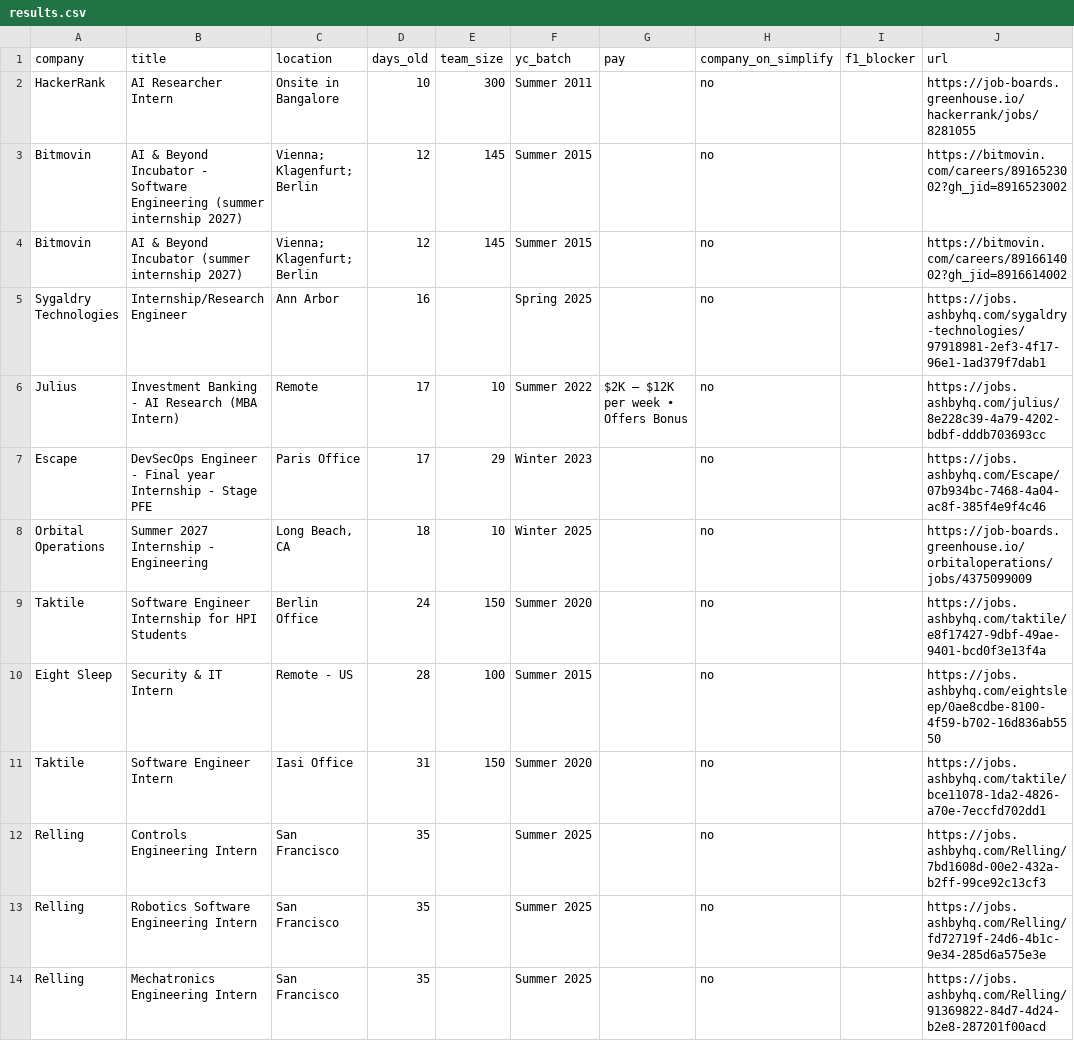
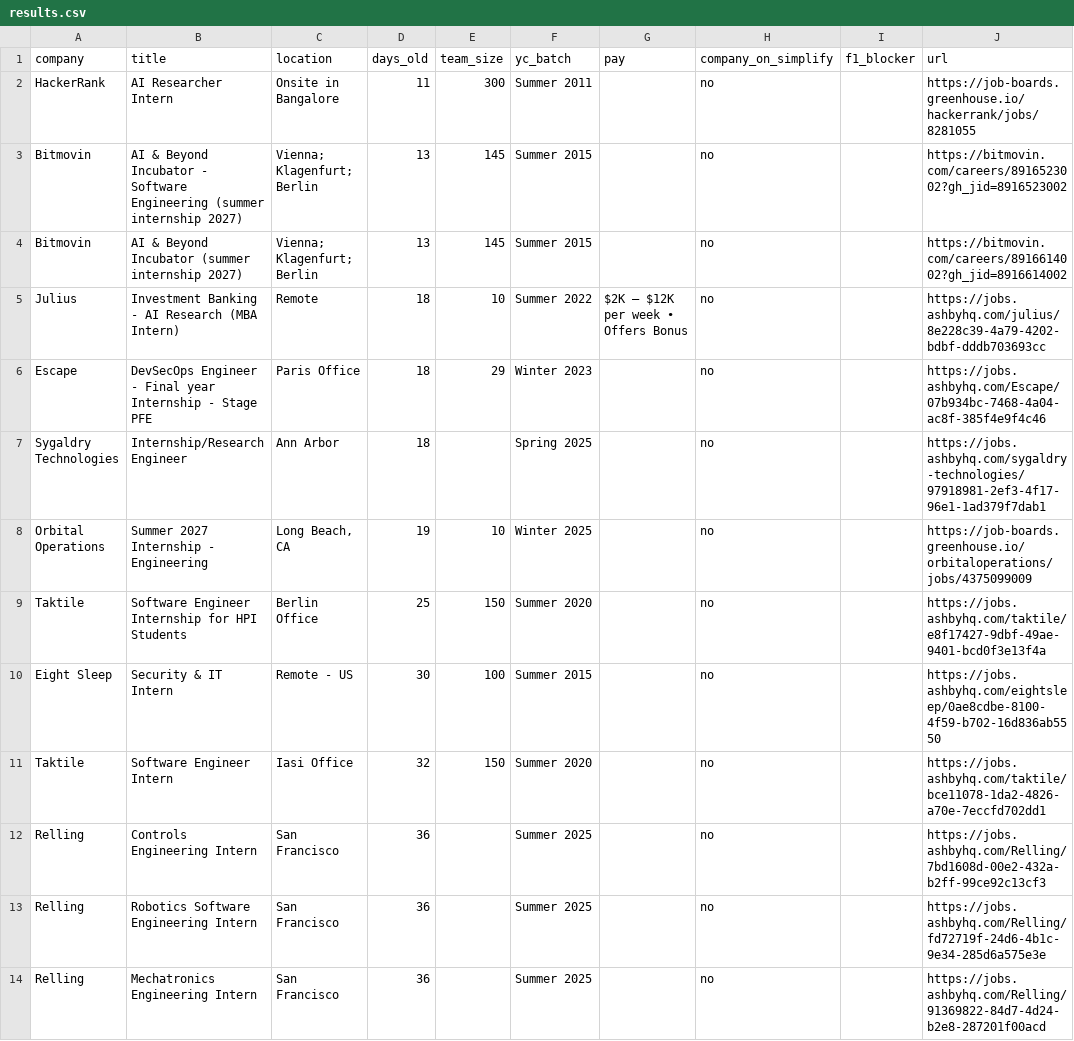
Before and after one commit to atharv109/internshippostingsummer2027, a CSV file: results.csv, drawn as a sheet; only a part is shown; the diff covers the shown part only.

```diff
--- a/results.csv
+++ b/results.csv
@@ -1,14 +1,14 @@
 company,title,location,days_old,team_size,yc_batch,pay,company_on_simplify,f1_blocker,url
-HackerRank,AI Researcher Intern,Onsite in Bangalore,10,300,Summer 2011,,no,,https://job-boards.greenhouse.io/hackerrank/jobs/8281055
-Bitmovin, AI & Beyond Incubator - Software Engineering (summer internship 2027),Vienna; Klagenfurt; Berlin,12,145,Summer 2015,,no,,https://bitmovin.com/careers/8916523002?gh_jid=8916523002
-Bitmovin,AI & Beyond Incubator (summer internship 2027),Vienna; Klagenfurt; Berlin,12,145,Summer 2015,,no,,https://bitmovin.com/careers/8916614002?gh_jid=8916614002
-Sygaldry Technologies,Internship/Research Engineer,Ann Arbor,16,,Spring 2025,,no,,https://jobs.ashbyhq.com/sygaldry-technologies/97918981-2ef3-4f17-96e1-1ad379f7dab1
-Julius,Investment Banking - AI Research (MBA Intern),Remote,17,10,Summer 2022,$2K – $12K per week • Offers Bonus,no,,https://jobs.ashbyhq.com/julius/8e228c39-4a79-4202-bdbf-dddb703693cc
-Escape,DevSecOps Engineer - Final year Internship - Stage PFE,Paris Office,17,29,Winter 2023,,no,,https://jobs.ashbyhq.com/Escape/07b934bc-7468-4a04-ac8f-385f4e9f4c46
-Orbital Operations,Summer 2027 Internship - Engineering,"Long Beach, CA",18,10,Winter 2025,,no,,https://job-boards.greenhouse.io/orbitaloperations/jobs/4375099009
-Taktile,Software Engineer Internship for HPI Students,Berlin Office ,24,150,Summer 2020,,no,,https://jobs.ashbyhq.com/taktile/e8f17427-9dbf-49ae-9401-bcd0f3e13f4a
-Eight Sleep,Security & IT Intern,Remote - US,28,100,Summer 2015,,no,,https://jobs.ashbyhq.com/eightsleep/0ae8cdbe-8100-4f59-b702-16d836ab5550
-Taktile,Software Engineer Intern,Iasi Office,31,150,Summer 2020,,no,,https://jobs.ashbyhq.com/taktile/bce11078-1da2-4826-a70e-7eccfd702dd1
-Relling,Controls Engineering Intern,San Francisco,35,,Summer 2025,,no,,https://jobs.ashbyhq.com/Relling/7bd1608d-00e2-432a-b2ff-99ce92c13cf3
-Relling,Robotics Software Engineering Intern,San Francisco,35,,Summer 2025,,no,,https://jobs.ashbyhq.com/Relling/fd72719f-24d6-4b1c-9e34-285d6a575e3e
-Relling,Mechatronics Engineering Intern,San Francisco,35,,Summer 2025,,no,,https://jobs.ashbyhq.com/Relling/91369822-84d7-4d24-b2e8-287201f00acd
+HackerRank,AI Researcher Intern,Onsite in Bangalore,11,300,Summer 2011,,no,,https://job-boards.greenhouse.io/hackerrank/jobs/8281055
+Bitmovin, AI & Beyond Incubator - Software Engineering (summer internship 2027),Vienna; Klagenfurt; Berlin,13,145,Summer 2015,,no,,https://bitmovin.com/careers/8916523002?gh_jid=8916523002
+Bitmovin,AI & Beyond Incubator (summer internship 2027),Vienna; Klagenfurt; Berlin,13,145,Summer 2015,,no,,https://bitmovin.com/careers/8916614002?gh_jid=8916614002
+Julius,Investment Banking - AI Research (MBA Intern),Remote,18,10,Summer 2022,$2K – $12K per week • Offers Bonus,no,,https://jobs.ashbyhq.com/julius/8e228c39-4a79-4202-bdbf-dddb703693cc
+Escape,DevSecOps Engineer - Final year Internship - Stage PFE,Paris Office,18,29,Winter 2023,,no,,https://jobs.ashbyhq.com/Escape/07b934bc-7468-4a04-ac8f-385f4e9f4c46
+Sygaldry Technologies,Internship/Research Engineer,Ann Arbor,18,,Spring 2025,,no,,https://jobs.ashbyhq.com/sygaldry-technologies/97918981-2ef3-4f17-96e1-1ad379f7dab1
+Orbital Operations,Summer 2027 Internship - Engineering,"Long Beach, CA",19,10,Winter 2025,,no,,https://job-boards.greenhouse.io/orbitaloperations/jobs/4375099009
+Taktile,Software Engineer Internship for HPI Students,Berlin Office ,25,150,Summer 2020,,no,,https://jobs.ashbyhq.com/taktile/e8f17427-9dbf-49ae-9401-bcd0f3e13f4a
+Eight Sleep,Security & IT Intern,Remote - US,30,100,Summer 2015,,no,,https://jobs.ashbyhq.com/eightsleep/0ae8cdbe-8100-4f59-b702-16d836ab5550
+Taktile,Software Engineer Intern,Iasi Office,32,150,Summer 2020,,no,,https://jobs.ashbyhq.com/taktile/bce11078-1da2-4826-a70e-7eccfd702dd1
+Relling,Controls Engineering Intern,San Francisco,36,,Summer 2025,,no,,https://jobs.ashbyhq.com/Relling/7bd1608d-00e2-432a-b2ff-99ce92c13cf3
+Relling,Robotics Software Engineering Intern,San Francisco,36,,Summer 2025,,no,,https://jobs.ashbyhq.com/Relling/fd72719f-24d6-4b1c-9e34-285d6a575e3e
+Relling,Mechatronics Engineering Intern,San Francisco,36,,Summer 2025,,no,,https://jobs.ashbyhq.com/Relling/91369822-84d7-4d24-b2e8-287201f00acd
```
Also changed, not shown: 50 edited cells elsewhere in this file, 1 other file.
